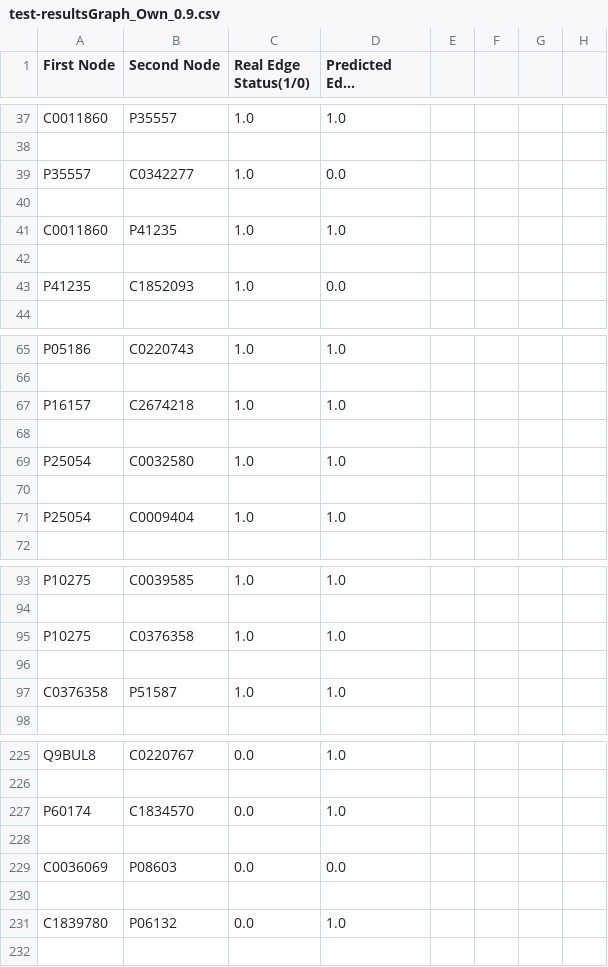
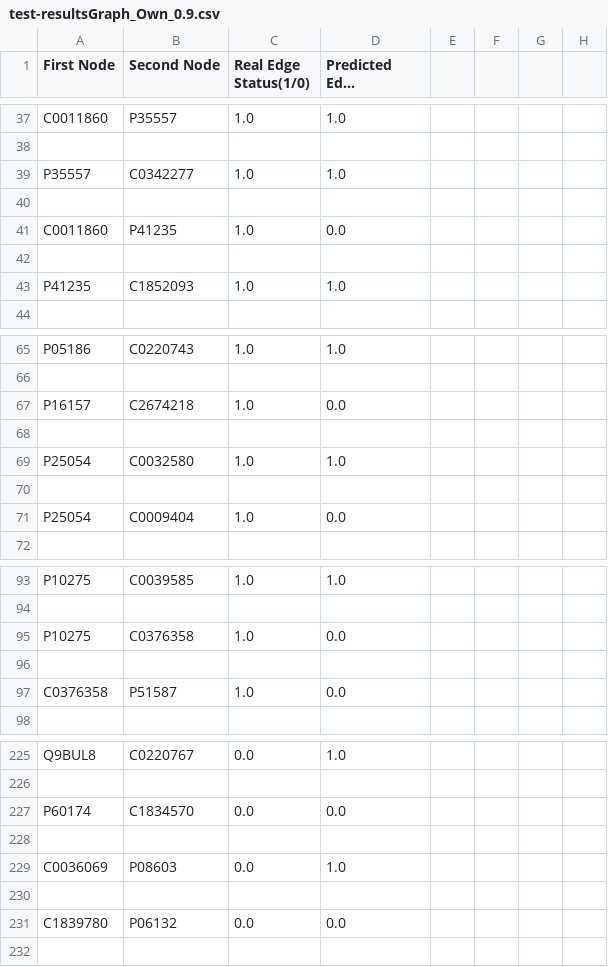
Before and after one commit to HUBioDataLab/GLaDiGAtor, a CSV file: Main-Project/Run-Model/test-resultsGraph_Own_0.9.csv, drawn as a sheet; only a part is shown, gaps mark what is left out; long unchanged cells end in …; the diff covers the shown part only.

```diff
--- a/Main-Project/Run-Model/test-resultsGraph_Own_0.9.csv
+++ b/Main-Project/Run-Model/test-resultsGraph_Own_0.9.csv
@@ -38,7 +38,7 @@ C0011860,P35557,1.0,1.0
 
-P35557,C0342277,1.0,0.0
+P35557,C0342277,1.0,1.0
 
-C0011860,P41235,1.0,1.0
+C0011860,P41235,1.0,0.0
 
-P41235,C1852093,1.0,0.0
+P41235,C1852093,1.0,1.0
 
@@ -66,3 +66,3 @@ P05186,C0220743,1.0,1.0
 
-P16157,C2674218,1.0,1.0
+P16157,C2674218,1.0,0.0
 
@@ -70,3 +70,3 @@ P25054,C0032580,1.0,1.0
 
-P25054,C0009404,1.0,1.0
+P25054,C0009404,1.0,0.0
 
@@ -94,5 +94,5 @@ P10275,C0039585,1.0,1.0
 
-P10275,C0376358,1.0,1.0
+P10275,C0376358,1.0,0.0
 
-C0376358,P51587,1.0,1.0
+C0376358,P51587,1.0,0.0
 
@@ -226,7 +226,7 @@ Q9BUL8,C0220767,0.0,1.0
 
-P60174,C1834570,0.0,1.0
+P60174,C1834570,0.0,0.0
 
-C0036069,P08603,0.0,0.0
+C0036069,P08603,0.0,1.0
 
-C1839780,P06132,0.0,1.0
+C1839780,P06132,0.0,0.0
 
```
Also changed, not shown: 1 added row, 1 removed row and 38 edited cells elsewhere in this file, Main-Project/Run-Model/val-resultsGraph_Own_0.9.csv, 1 other file.
